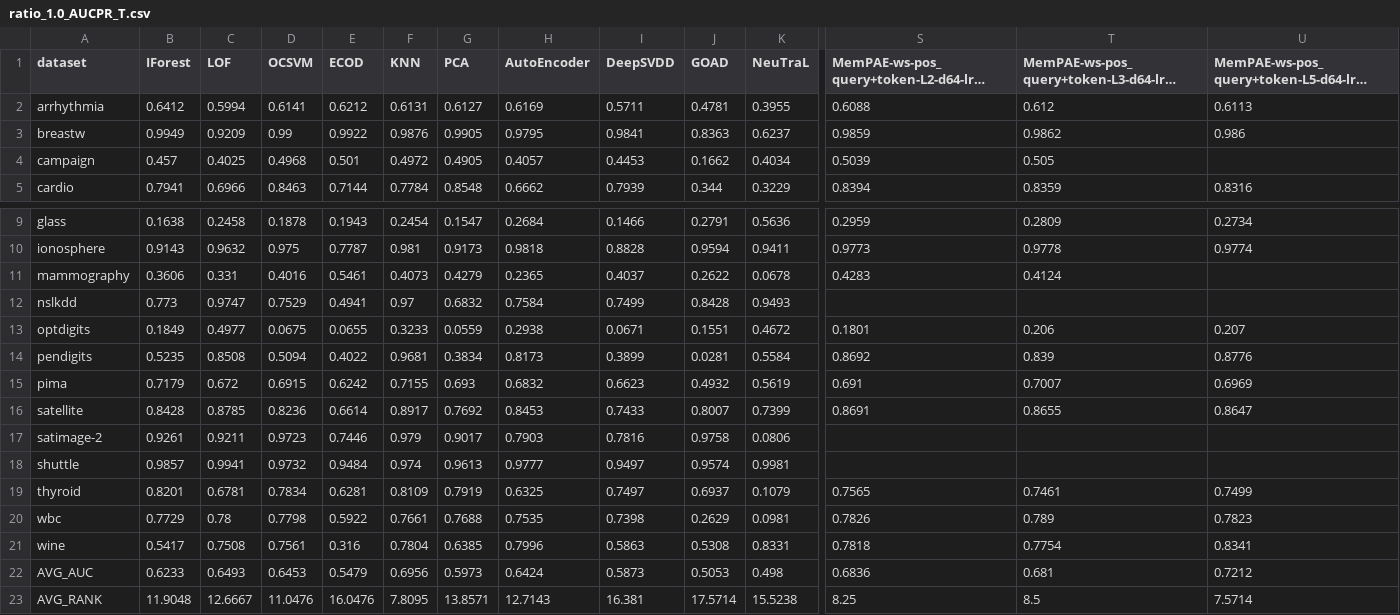
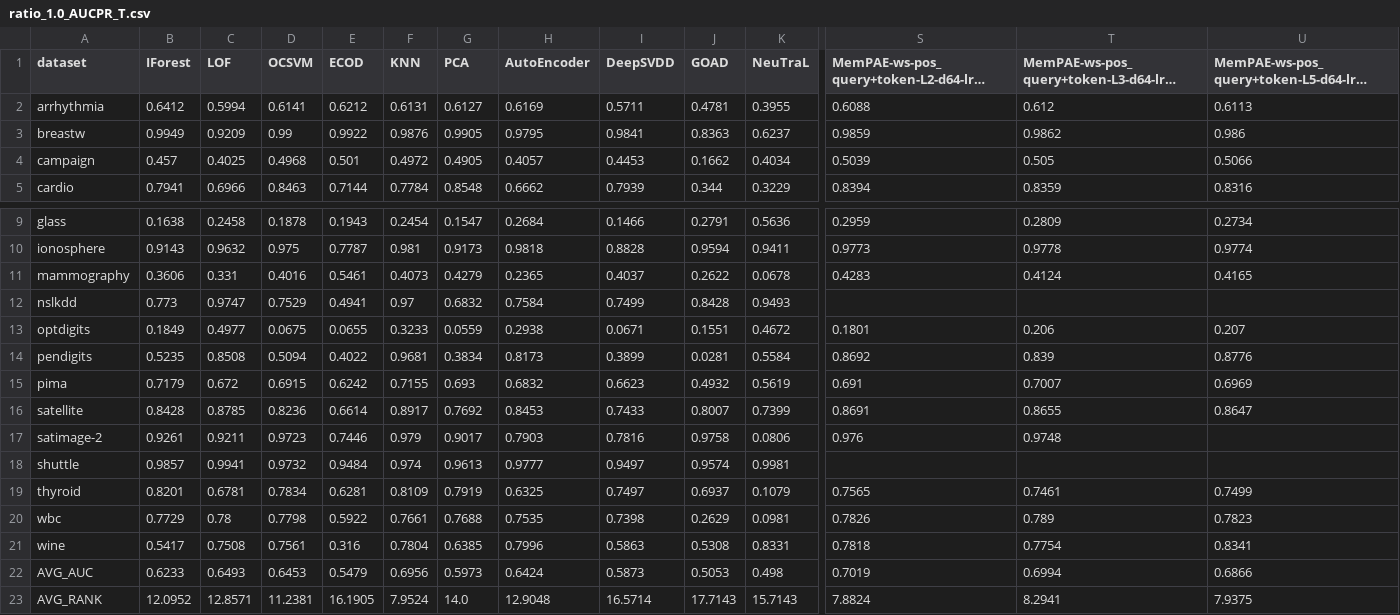
Before and after one commit to Cheol-Will/perceiver-ad, a CSV file: metrics/ratio_1.0_AUCPR_T.csv, drawn as a sheet; only a part is shown, gaps mark what is left out; long unchanged cells end in …; the diff covers the shown part only; the diff names each change by its address in the sheet, - before the commit and + after, or states it on an @@ line.

```diff
--- a/metrics/ratio_1.0_AUCPR_T.csv
+++ b/metrics/ratio_1.0_AUCPR_T.csv
-U4: (empty)
+U4: 0.5066
-U11: (empty)
+U11: 0.4165
-S17: (empty)
+S17: 0.976
-T17: (empty)
+T17: 0.9748
-S22: 0.6836
+S22: 0.7019
-T22: 0.681
+T22: 0.6994
-U22: 0.7212
+U22: 0.6866
-B23 (IForest): 11.9048
+B23 (IForest): 12.0952
-C23 (LOF): 12.6667
+C23 (LOF): 12.8571
-D23 (OCSVM): 11.0476
+D23 (OCSVM): 11.2381
-E23 (ECOD): 16.0476
+E23 (ECOD): 16.1905
-F23 (KNN): 7.8095
+F23 (KNN): 7.9524
-G23 (PCA): 13.8571
+G23 (PCA): 14.0
-H23 (AutoEncoder): 12.7143
+H23 (AutoEncoder): 12.9048
-I23 (DeepSVDD): 16.381
+I23 (DeepSVDD): 16.5714
-J23 (GOAD): 17.5714
+J23 (GOAD): 17.7143
-K23 (NeuTraL): 15.5238
+K23 (NeuTraL): 15.7143
-S23: 8.25
+S23: 7.8824
-T23: 8.5
+T23: 8.2941
-U23: 7.5714
+U23: 7.9375
```
Also changed, not shown: 10 edited cells elsewhere in this file, metrics/ratio_1.0_AUCPR.csv, metrics/ratio_1.0_AUCROC.csv, 2 other files.
